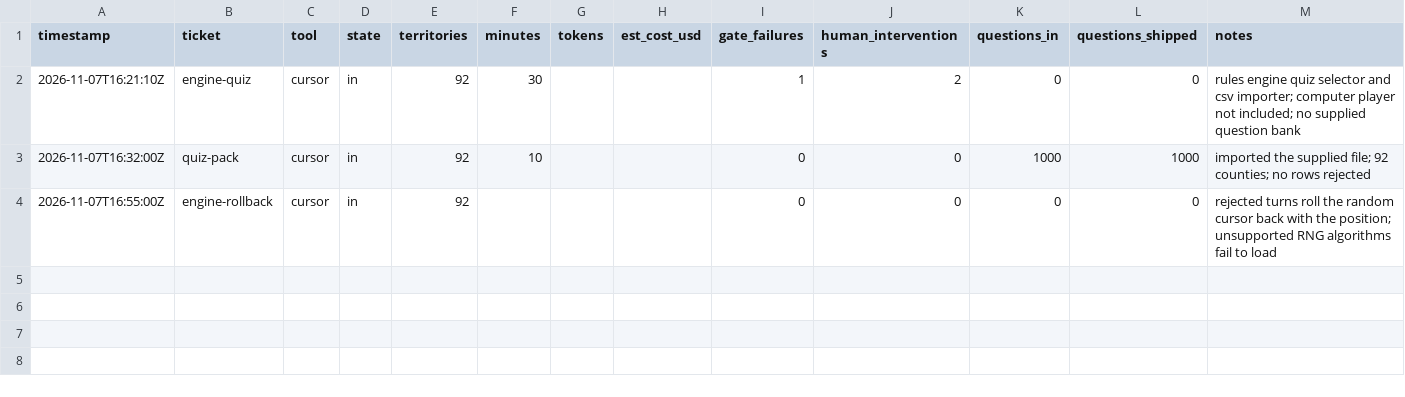
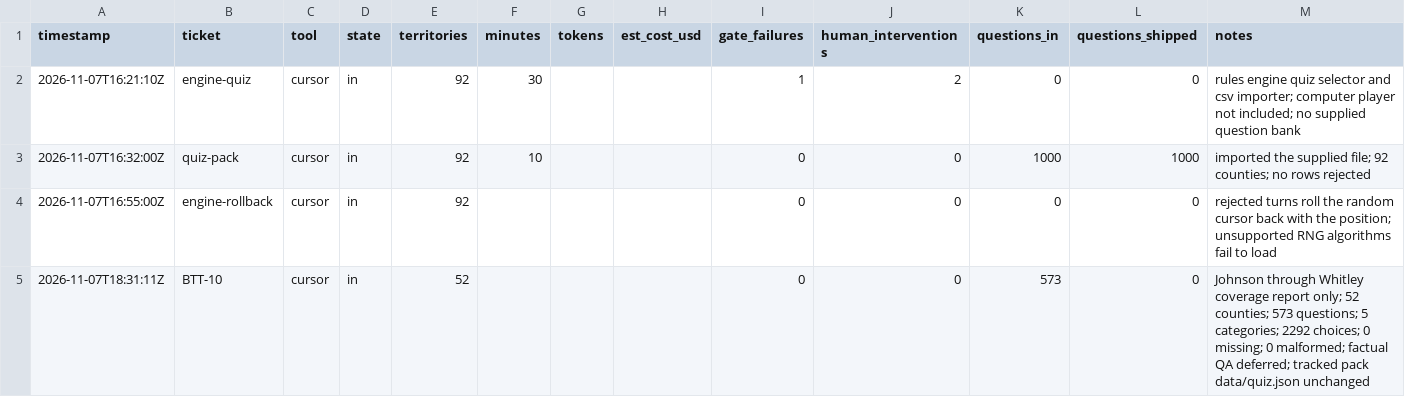
Before and after one commit to squashy/indyinit, a CSV file: metrics/runs.csv, drawn as a sheet; the diff names each change by its address in the sheet, - before the commit and + after, or states it on an @@ line.

```diff
--- a/metrics/runs.csv
+++ b/metrics/runs.csv
+row 5: 2026-11-07T18:31:11Z | BTT-10 | cursor | in | 52 |  |  |  | 0 | 0 | 573 | 0 | Johnson through Whitley coverage report only; 52 counties; 573 questions; 5 categories; 2292 choices; 0 missing; 0 malformed; factual QA deferred; tracked pack data/quiz.json unchanged
```
Also changed, not shown: 3 other files.
